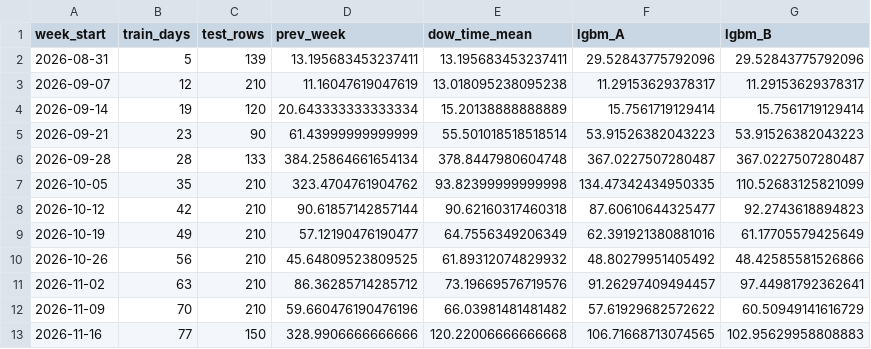
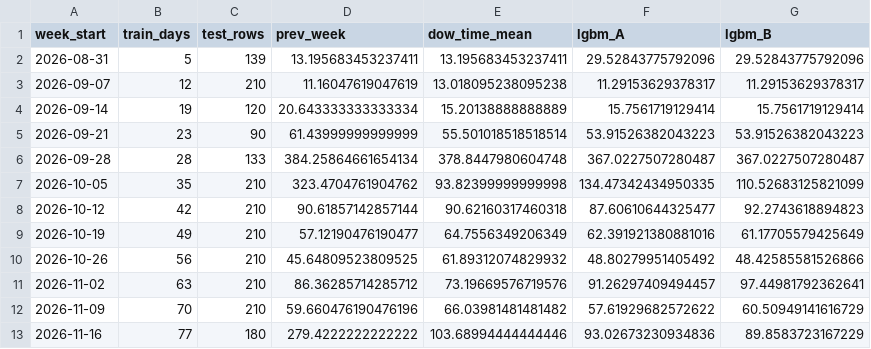
Before and after one commit to Lazyturtle0852/campus-info, a CSV file: ml/eval_by_week.csv, drawn as a sheet.

```diff
--- a/ml/eval_by_week.csv
+++ b/ml/eval_by_week.csv
@@ -12,2 +12,2 @@ week_start,train_days,test_rows,prev_week,dow_time_mean,lgbm_A,lgbm_B
 2026-11-09,70,210,59.660476190476196,66.03981481481482,57.61929682572622,60.50949141616729
-2026-11-16,77,150,328.9906666666666,120.22006666666668,106.71668713074565,102.95629958808883
+2026-11-16,77,180,279.4222222222222,103.68994444444446,93.02673230934836,89.8583723167229
```
Also changed, not shown: ml/importance_B.csv, ml/predictions_log.csv, 9 other files.
